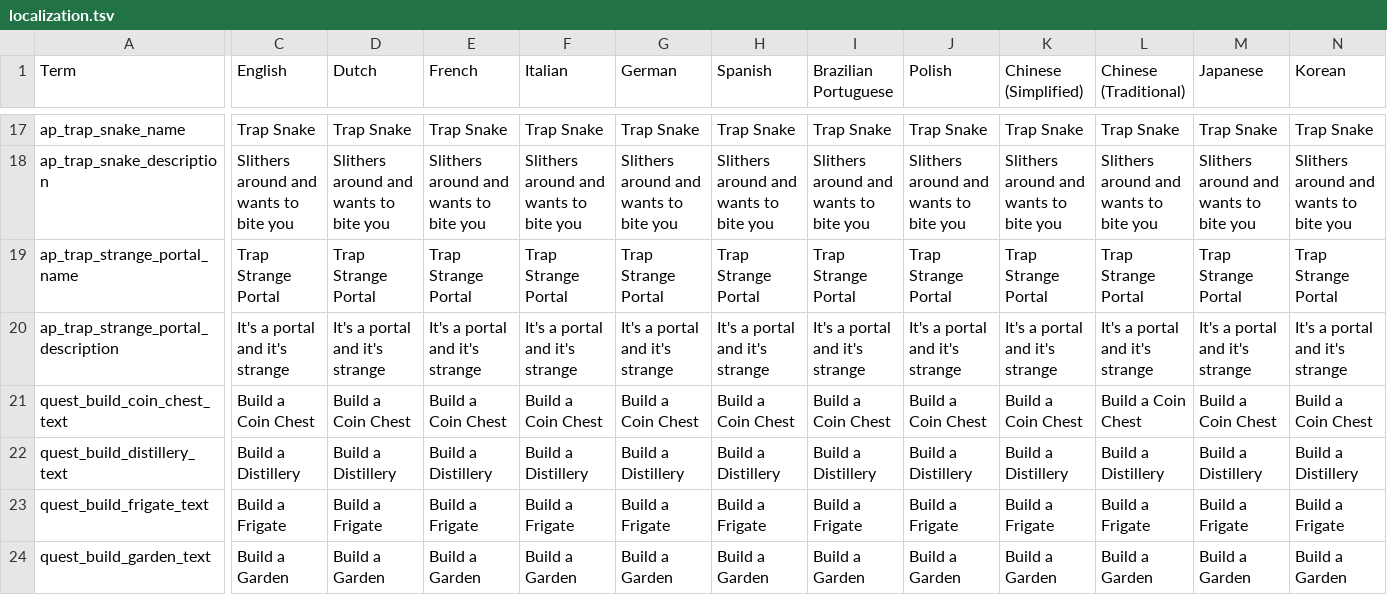
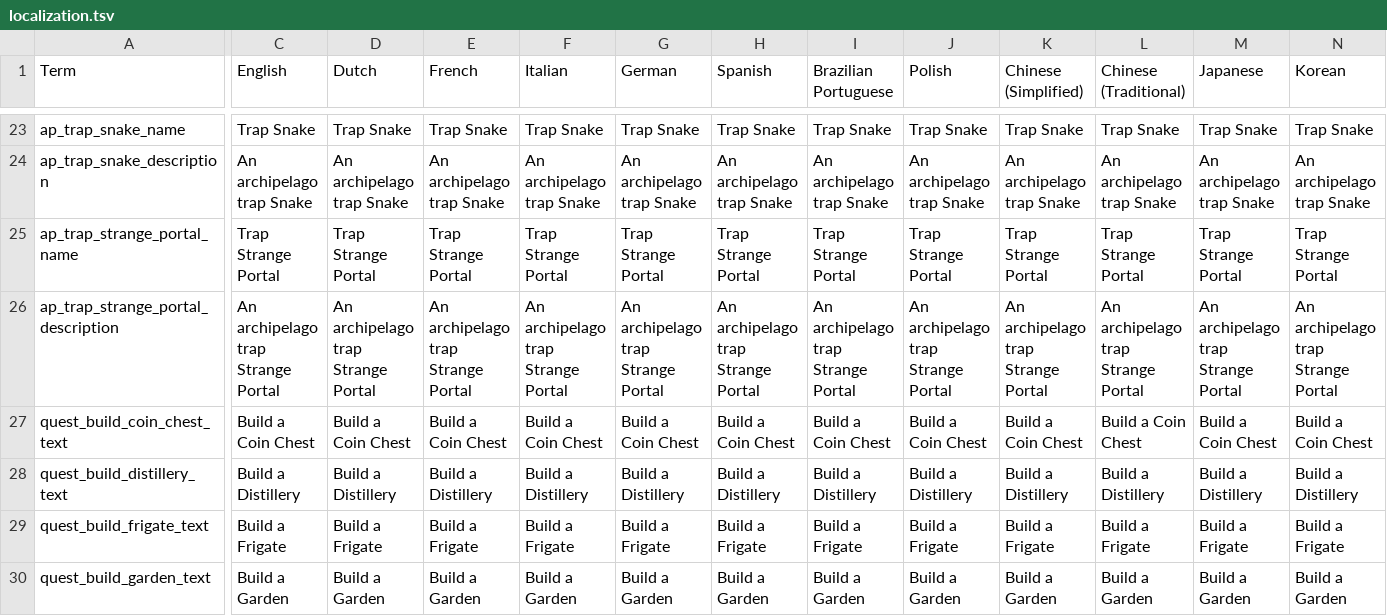
Before and after one commit to JammyGeeza/Stacklands-Randomizer, a TSV file: localization.tsv, drawn as a sheet; only a part is shown, gaps mark what is left out; addresses are those after the commit; the diff covers the shown part only; the diff names each change by its address in the sheet, - before the commit and + after, or states it on an @@ line.

Commit message:
YAML Options tweaked to match 0.2.1 for Boards / Goals, fixed trap slimes spawning normal small slimes to complete Mobsanity checks, overridden Cooking / Iron Bars quests so that the action needs to be performed and changed trap mobs.

```diff
--- a/localization.tsv
+++ b/localization.tsv
-C24 (English): Slithers around and wants to bite you
+C24 (English): An archipelago trap Snake
-D24 (Dutch): Slithers around and wants to bite you
+D24 (Dutch): An archipelago trap Snake
-E24 (French): Slithers around and wants to bite you
+E24 (French): An archipelago trap Snake
-F24 (Italian): Slithers around and wants to bite you
+F24 (Italian): An archipelago trap Snake
-G24 (German): Slithers around and wants to bite you
+G24 (German): An archipelago trap Snake
-H24 (Spanish): Slithers around and wants to bite you
+H24 (Spanish): An archipelago trap Snake
-I24 (Brazilian Portuguese): Slithers around and wants to bite you
+I24 (Brazilian Portuguese): An archipelago trap Snake
-J24 (Polish): Slithers around and wants to bite you
+J24 (Polish): An archipelago trap Snake
-K24 (Chinese (Simplified)): Slithers around and wants to bite you
+K24 (Chinese (Simplified)): An archipelago trap Snake
-L24 (Chinese (Traditional)): Slithers around and wants to bite you
+L24 (Chinese (Traditional)): An archipelago trap Snake
-M24 (Japanese): Slithers around and wants to bite you
+M24 (Japanese): An archipelago trap Snake
-N24 (Korean): Slithers around and wants to bite you
+N24 (Korean): An archipelago trap Snake
-C26 (English): It's a portal and it's strange
+C26 (English): An archipelago trap Strange Portal
-D26 (Dutch): It's a portal and it's strange
+D26 (Dutch): An archipelago trap Strange Portal
-E26 (French): It's a portal and it's strange
+E26 (French): An archipelago trap Strange Portal
-F26 (Italian): It's a portal and it's strange
+F26 (Italian): An archipelago trap Strange Portal
-G26 (German): It's a portal and it's strange
+G26 (German): An archipelago trap Strange Portal
-H26 (Spanish): It's a portal and it's strange
+H26 (Spanish): An archipelago trap Strange Portal
-I26 (Brazilian Portuguese): It's a portal and it's strange
+I26 (Brazilian Portuguese): An archipelago trap Strange Portal
-J26 (Polish): It's a portal and it's strange
+J26 (Polish): An archipelago trap Strange Portal
-K26 (Chinese (Simplified)): It's a portal and it's strange
+K26 (Chinese (Simplified)): An archipelago trap Strange Portal
-L26 (Chinese (Traditional)): It's a portal and it's strange
+L26 (Chinese (Traditional)): An archipelago trap Strange Portal
-M26 (Japanese): It's a portal and it's strange
+M26 (Japanese): An archipelago trap Strange Portal
-N26 (Korean): It's a portal and it's strange
+N26 (Korean): An archipelago trap Strange Portal
```
Also changed, not shown: 6 added rows and 48 edited cells elsewhere in this file, 29 other files.
